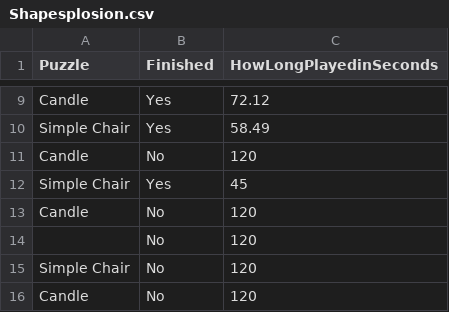
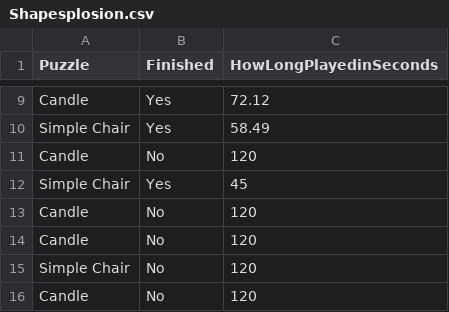
Before and after one commit to nazzstat/Apprenticeship, a CSV file: Shapesplosion.csv, drawn as a sheet; only a part is shown, gaps mark what is left out.

Commit message:
Add files via upload

```diff
--- a/Shapesplosion.csv
+++ b/Shapesplosion.csv
@@ -13,3 +13,3 @@ Simple Chair,Yes,45
 Candle,No,120
-,No,120
+Candle,No,120
 Simple Chair,No,120
```
